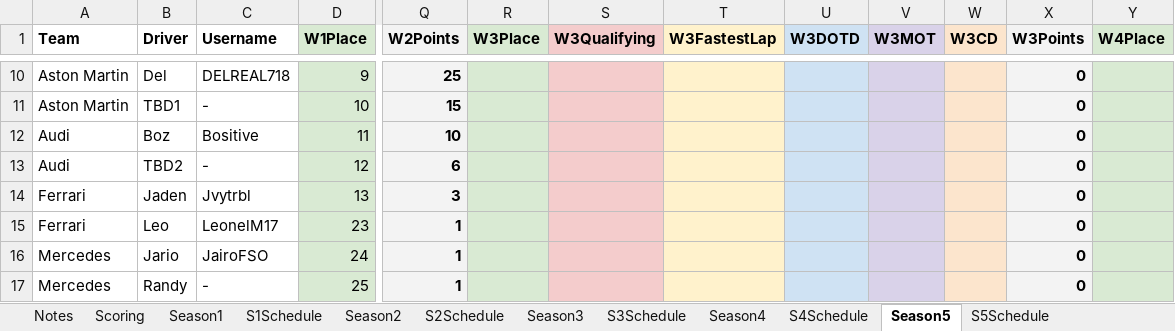
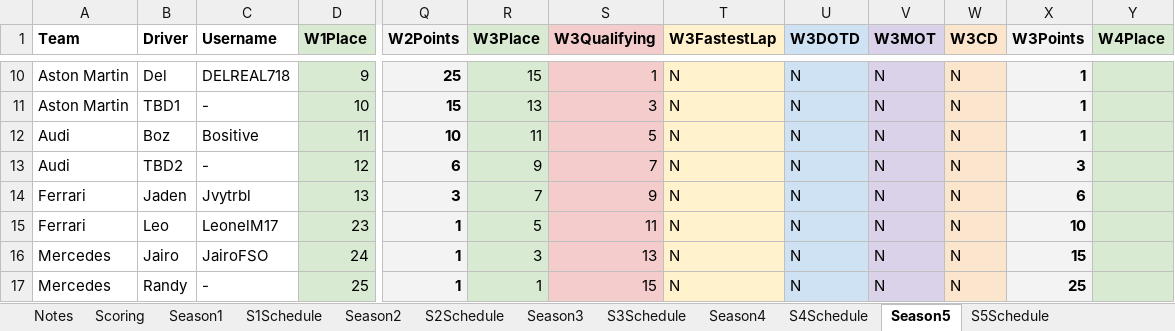
Before and after one commit to PKnowlez/TheAlternativeF1, an Excel workbook: The_Alternative_F1.xlsx, sheet Season5, drawn as a sheet; only a part is shown, gaps mark what is left out; values as stored, in another font and other column widths than the file's, no borders; charts and pictures not drawn; the diff covers the shown part only; the diff names each change by its address in the sheet, - before the commit and + after, or states it on an @@ line.

```diff
--- a/The_Alternative_F1.xlsx (sheet Season5)
+++ b/The_Alternative_F1.xlsx (sheet Season5)
-R10 (W3Place): (empty)
+R10 (W3Place): 15
-S10 (W3Qualifying): (empty)
+S10 (W3Qualifying): 1
-T10:T17 (W3FastestLap): (empty)
+T10:T17 (W3FastestLap): N
-U10:U17 (W3DOTD): (empty)
+U10:U17 (W3DOTD): N
-V10:V17 (W3MOT): (empty)
+V10:V17 (W3MOT): N
-W10:W17 (W3CD): (empty)
+W10:W17 (W3CD): N
-X10:X12 (W3Points): 0
+X10:X12 (W3Points): 1
-R11 (W3Place): (empty)
+R11 (W3Place): 13
-S11 (W3Qualifying): (empty)
+S11 (W3Qualifying): 3
-R12 (W3Place): (empty)
+R12 (W3Place): 11
-S12 (W3Qualifying): (empty)
+S12 (W3Qualifying): 5
-R13 (W3Place): (empty)
+R13 (W3Place): 9
-S13 (W3Qualifying): (empty)
+S13 (W3Qualifying): 7
-X13 (W3Points): 0
+X13 (W3Points): 3
-R14 (W3Place): (empty)
+R14 (W3Place): 7
-S14 (W3Qualifying): (empty)
+S14 (W3Qualifying): 9
-X14 (W3Points): 0
+X14 (W3Points): 6
-R15 (W3Place): (empty)
+R15 (W3Place): 5
-S15 (W3Qualifying): (empty)
+S15 (W3Qualifying): 11
-X15 (W3Points): 0
+X15 (W3Points): 10
-B16 (Driver): Jario
+B16 (Driver): Jairo
-R16 (W3Place): (empty)
+R16 (W3Place): 3
-S16 (W3Qualifying): (empty)
+S16 (W3Qualifying): 13
-X16 (W3Points): 0
+X16 (W3Points): 15
-R17 (W3Place): (empty)
+R17 (W3Place): 1
-S17 (W3Qualifying): (empty)
+S17 (W3Qualifying): 15
-X17 (W3Points): 0
+X17 (W3Points): 25
```
Also changed, not shown: 56 edited cells elsewhere in this sheet, 1 other file.
